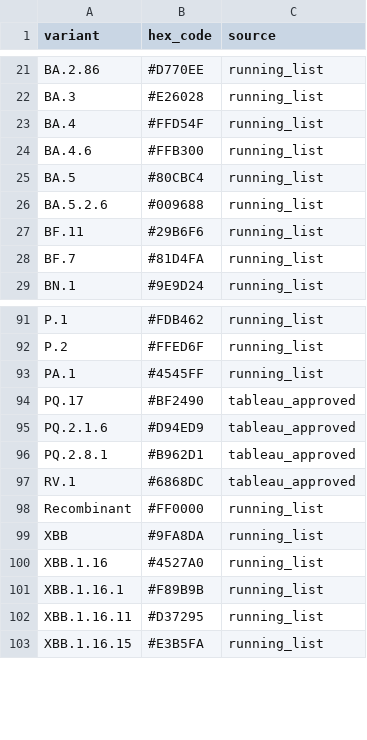
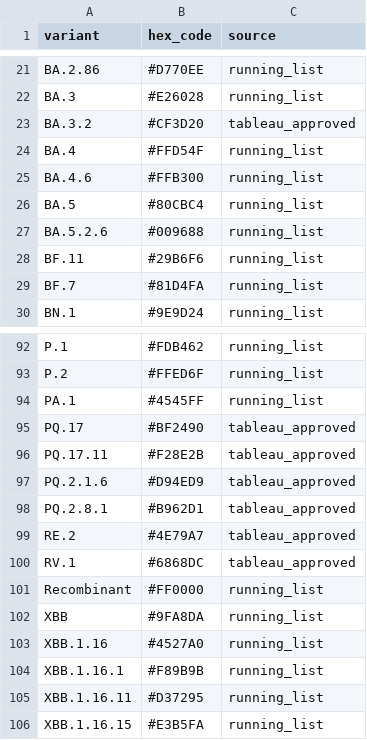
Before and after one commit to NW-PaGe/lineage-classification-cdc, a CSV file: pull_hexcodes/final_augmented_runninglist.csv, drawn as a sheet; only a part is shown, gaps mark what is left out.

```diff
--- a/pull_hexcodes/final_augmented_runninglist.csv
+++ b/pull_hexcodes/final_augmented_runninglist.csv
@@ -22,2 +22,3 @@ BA.2.86,#D770EE,running_list
 BA.3,#E26028,running_list
+BA.3.2,#CF3D20,tableau_approved
 BA.4,#FFD54F,running_list
@@ -94,4 +95,6 @@ PA.1,#4545FF,running_list
 PQ.17,#BF2490,tableau_approved
+PQ.17.11,#F28E2B,tableau_approved
 PQ.2.1.6,#D94ED9,tableau_approved
 PQ.2.8.1,#B962D1,tableau_approved
+RE.2,#4E79A7,tableau_approved
 RV.1,#6868DC,tableau_approved
```
Also changed, not shown: pull_hexcodes/pending_additions.csv, pull_hexcodes/qa_disagreements.csv.
